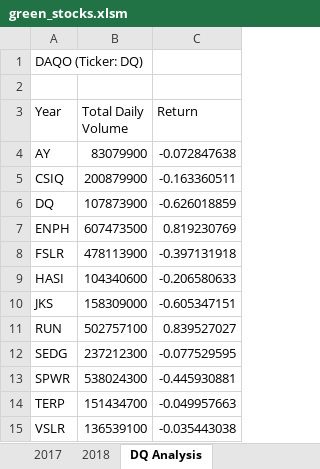
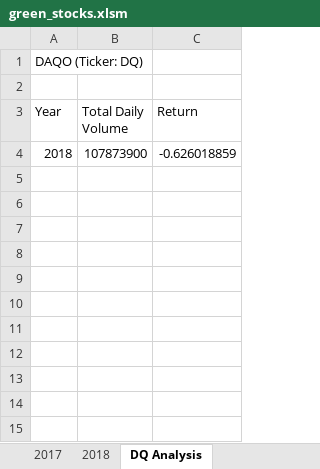
Before and after one commit to sumanpriyah/stocks-analysis, an Excel workbook: green_stocks.xlsm, sheet DQ Analysis, drawn as a sheet; values as stored, in another font and other column widths than the file's, no borders; removed rows and columns are numbered as before the commit, all else as after; the diff names each change by its address in the sheet, - before the commit and + after, or states it on an @@ line.

```diff
--- a/green_stocks.xlsm (sheet DQ Analysis)
+++ b/green_stocks.xlsm (sheet DQ Analysis)
-row 4: AY | 83079900 | -0.072847638
-row 5: CSIQ | 200879900 | -0.163360511
-A4 (Year): DQ
+A4 (Year): 2018
-row 7: ENPH | 607473500 | 0.819230769
-row 8: FSLR | 478113900 | -0.397131918
-row 9: HASI | 104340600 | -0.206580633
-row 10: JKS | 158309000 | -0.605347151
-row 11: RUN | 502757100 | 0.839527027
-row 12: SEDG | 237212300 | -0.077529595
-row 13: SPWR | 538024300 | -0.445930881
-row 14: TERP | 151434700 | -0.049957663
-row 15: VSLR | 136539100 | -0.035443038
```
Also changed, not shown: sheet All Stock Analysis.
